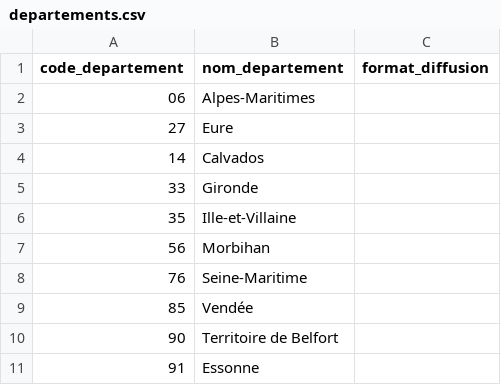
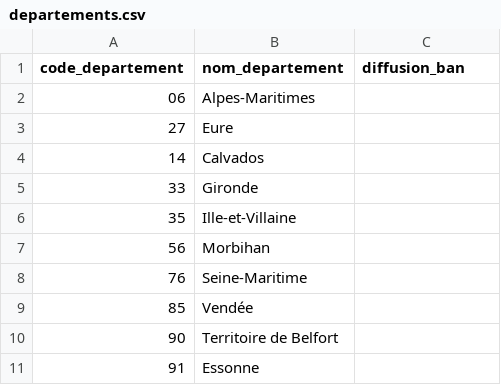
Before and after one commit to ban-archive/donnees-initiales-2018, a CSV file: departements.csv, drawn as a sheet.

Commit message:
Update departements.csv

```diff
--- a/departements.csv
+++ b/departements.csv
@@ -1,2 +1,2 @@
-code_departement,nom_departement,format_diffusion
+code_departement,nom_departement,diffusion_ban
 06,Alpes-Maritimes,
```
